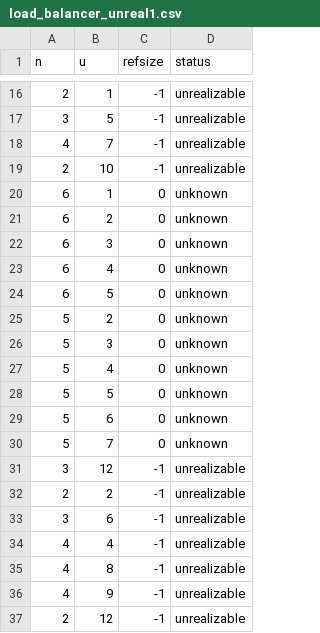
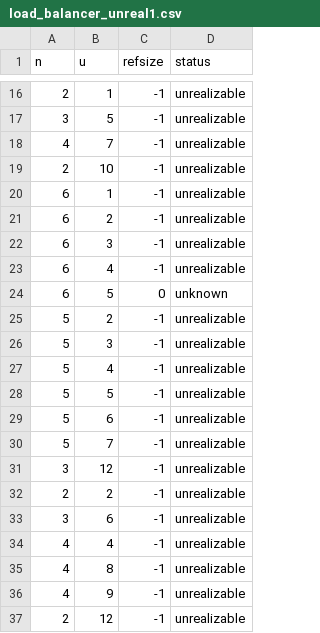
Before and after one commit to SYNTCOMP/benchmarks, a CSV file: tlsf/load_balancer_unreal/parametric/load_balancer_unreal1.csv, drawn as a sheet; only a part is shown, gaps mark what is left out.

```diff
--- a/tlsf/load_balancer_unreal/parametric/load_balancer_unreal1.csv
+++ b/tlsf/load_balancer_unreal/parametric/load_balancer_unreal1.csv
@@ -19,13 +19,13 @@ n,u,refsize,status
 2,10,-1,unrealizable
-6,1,0,unknown
-6,2,0,unknown
-6,3,0,unknown
-6,4,0,unknown
+6,1,-1,unrealizable
+6,2,-1,unrealizable
+6,3,-1,unrealizable
+6,4,-1,unrealizable
 6,5,0,unknown
-5,2,0,unknown
-5,3,0,unknown
-5,4,0,unknown
-5,5,0,unknown
-5,6,0,unknown
-5,7,0,unknown
+5,2,-1,unrealizable
+5,3,-1,unrealizable
+5,4,-1,unrealizable
+5,5,-1,unrealizable
+5,6,-1,unrealizable
+5,7,-1,unrealizable
 3,12,-1,unrealizable
```
Also changed, not shown: tlsf/amba_decomposed/parametric/amba_decomposed_lock.csv, tlsf/ltl2dba/parametric/ltl2dba_theta.csv, 37 other files.
